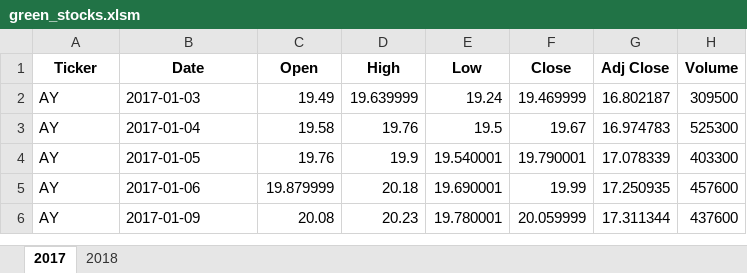
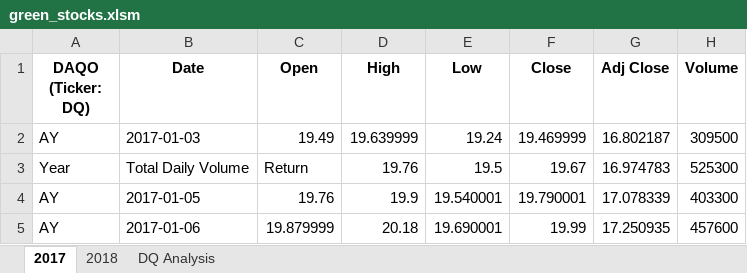
Before and after one commit to jamesmoonusa/stock-analysis, an Excel workbook: green_stocks.xlsm, sheet 2017, drawn as a sheet; only a part is shown; the shorter side is filled out with more unchanged rows; values as stored, in another font and other column widths than the file's, no borders; the diff names each change by its address in the sheet, - before the commit and + after, or states it on an @@ line.

Commit message:
Add files via upload

```diff
--- a/green_stocks.xlsm (sheet 2017)
+++ b/green_stocks.xlsm (sheet 2017)
+sheet tab: DQ Analysis
-A1: Ticker
+A1: DAQO (Ticker: DQ)
-A3 (DAQO (Ticker: DQ)): AY
+A3 (DAQO (Ticker: DQ)): Year
-B3 (Date): 2017-01-04
+B3 (Date): Total Daily Volume
-C3 (Open): 19.58
+C3 (Open): Return
```
